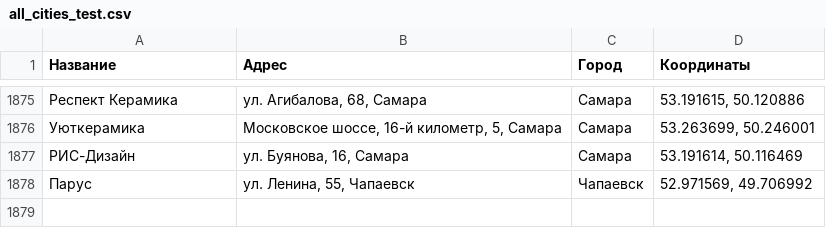
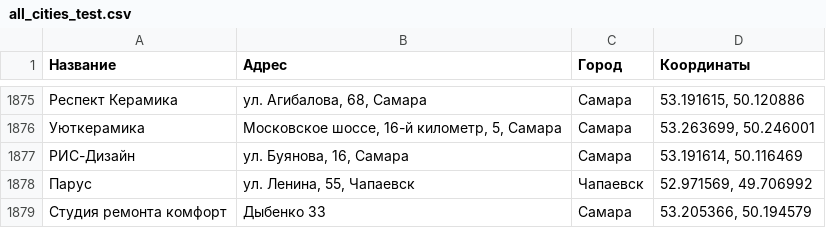
Before and after one commit to Dmitriknow/Points, a CSV file: all_cities_test.csv, drawn as a sheet; only a part is shown, gaps mark what is left out; the diff names each change by its address in the sheet, - before the commit and + after, or states it on an @@ line.

Commit message:
Update all_cities_test.csv

```diff
--- a/all_cities_test.csv
+++ b/all_cities_test.csv
+row 1879: Студия ремонта комфорт | Дыбенко 33 | Самара | 53.205366, 50.194579
```
